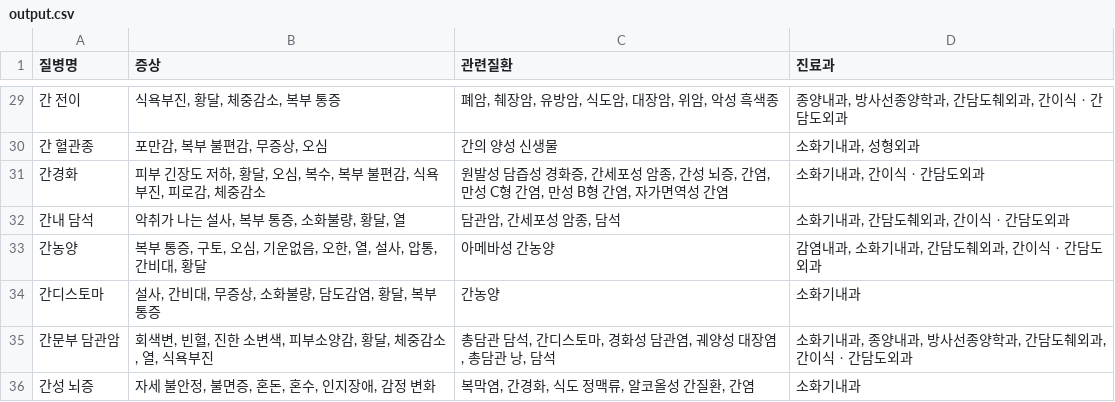
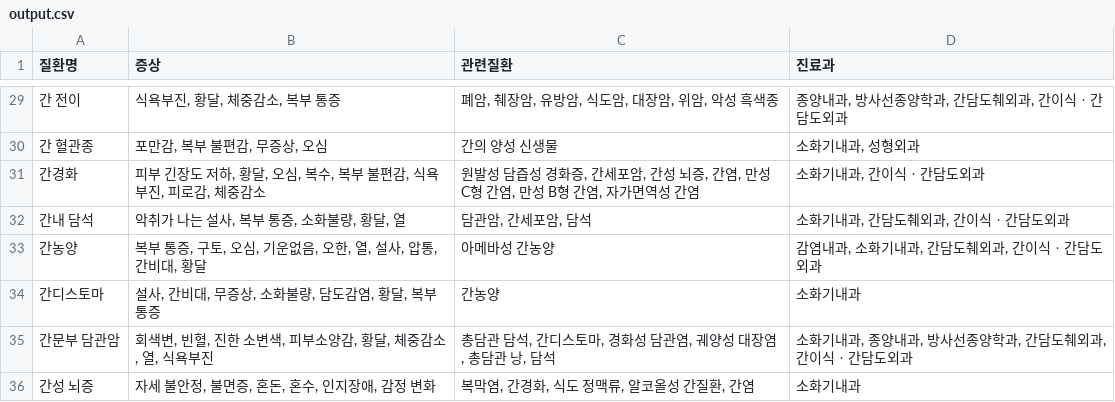
Before and after one commit to Ah-MaQ/AI-Healthytalk, a CSV file: data/output.csv, drawn as a sheet; only a part is shown, gaps mark what is left out; the diff covers the shown part only; the diff names each change by its address in the sheet, - before the commit and + after, or states it on an @@ line.

```diff
--- a/data/output.csv
+++ b/data/output.csv
-A1: 질병명
+A1: 질환명
-C31 (관련질환): …, 간세포성 암종, 간성…
+C31 (관련질환): …, 간세포암, 간성…
-C32 (관련질환): 담관암, 간세포성 암종, 담석
+C32 (관련질환): 담관암, 간세포암, 담석
```
Also changed, not shown: 14 edited cells elsewhere in this file, 17 other files.
